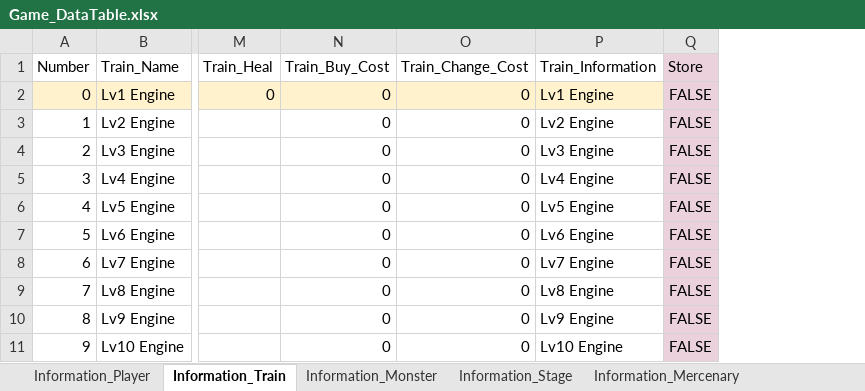
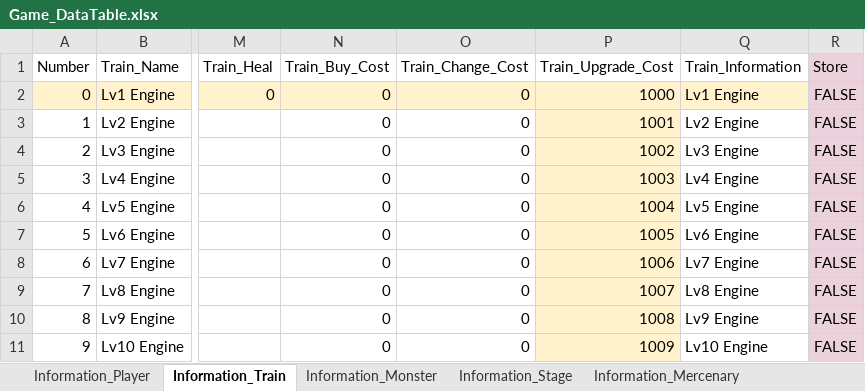
Before and after one commit to kmk5844/NiarT_Pro, an Excel workbook: Train/Assets/Data_Game/Game_DataTable.xlsx, sheet Information_Train, drawn as a sheet; only a part is shown, gaps mark what is left out; values as stored, in another font and other column widths than the file's, no borders; charts and pictures not drawn; the diff names each change by its address in the sheet, - before the commit and + after, or states it on an @@ line.

```diff
--- a/Train/Assets/Data_Game/Game_DataTable.xlsx (sheet Information_Train)
+++ b/Train/Assets/Data_Game/Game_DataTable.xlsx (sheet Information_Train)
+column P (Train_Upgrade_Cost), rows 2-11: 1000 | 1001 | 1002 | 1003 | 1004 | 1005 | 1006 | 1007 | 1008 | 1009
```
Also changed, not shown: 32 other files.
